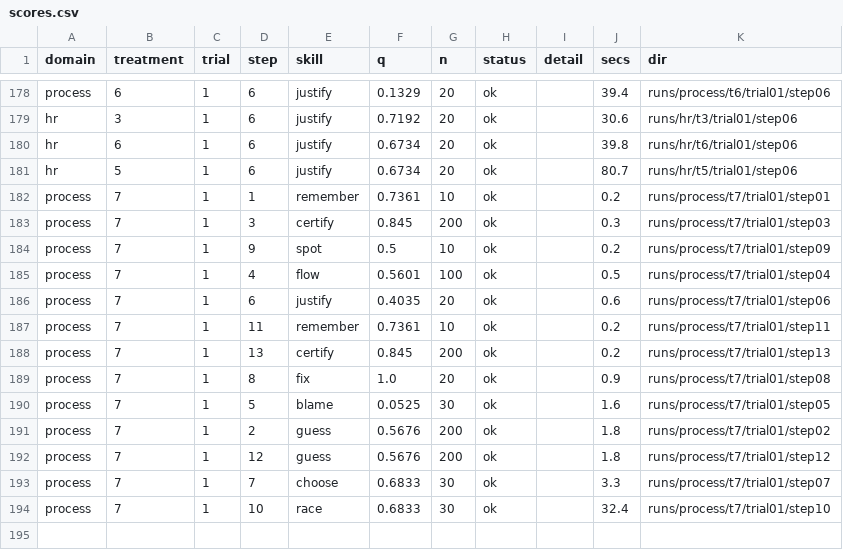
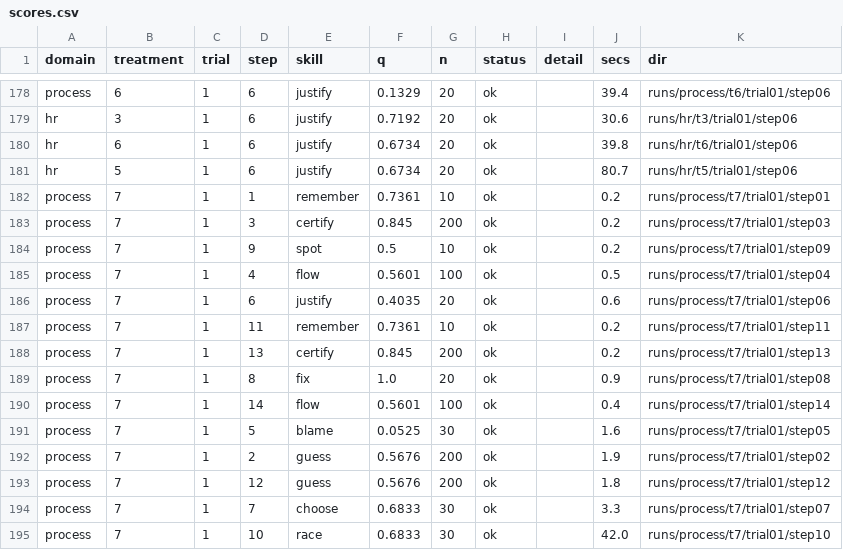
Before and after one commit to pendi1901/SEAI-grpoj, a CSV file: results/scores.csv, drawn as a sheet; only a part is shown, gaps mark what is left out.

```diff
--- a/results/scores.csv
+++ b/results/scores.csv
@@ -182,3 +182,3 @@ hr,5,1,6,justify,0.6734,20,ok,,80.7,runs/hr/t5/trial01/step06
 process,7,1,1,remember,0.7361,10,ok,,0.2,runs/process/t7/trial01/step01
-process,7,1,3,certify,0.845,200,ok,,0.3,runs/process/t7/trial01/step03
+process,7,1,3,certify,0.845,200,ok,,0.2,runs/process/t7/trial01/step03
 process,7,1,9,spot,0.5,10,ok,,0.2,runs/process/t7/trial01/step09
@@ -189,6 +189,7 @@ process,7,1,13,certify,0.845,200,ok,,0.2,runs/process/t7/trial01/step13
 process,7,1,8,fix,1.0,20,ok,,0.9,runs/process/t7/trial01/step08
+process,7,1,14,flow,0.5601,100,ok,,0.4,runs/process/t7/trial01/step14
 process,7,1,5,blame,0.0525,30,ok,,1.6,runs/process/t7/trial01/step05
-process,7,1,2,guess,0.5676,200,ok,,1.8,runs/process/t7/trial01/step02
+process,7,1,2,guess,0.5676,200,ok,,1.9,runs/process/t7/trial01/step02
 process,7,1,12,guess,0.5676,200,ok,,1.8,runs/process/t7/trial01/step12
 process,7,1,7,choose,0.6833,30,ok,,3.3,runs/process/t7/trial01/step07
-process,7,1,10,race,0.6833,30,ok,,32.4,runs/process/t7/trial01/step10
+process,7,1,10,race,0.6833,30,ok,,42.0,runs/process/t7/trial01/step10
```
Also changed, not shown: results/calls.csv, t7/minutes.csv, 42 other files.
